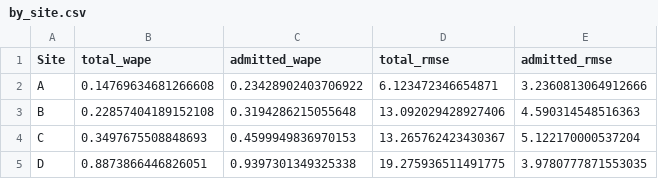
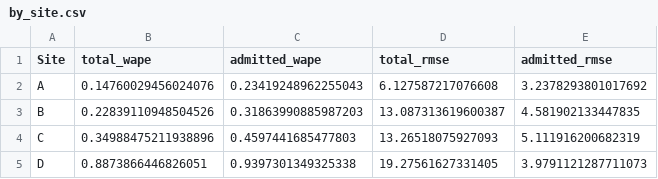
Before and after one commit to Jacob19999/DSU-2026, a CSV file: Pipelines/Eval/output/pipeline_D/by_site.csv, drawn as a sheet.

```diff
--- a/Pipelines/Eval/output/pipeline_D/by_site.csv
+++ b/Pipelines/Eval/output/pipeline_D/by_site.csv
@@ -1,5 +1,5 @@
 Site,total_wape,admitted_wape,total_rmse,admitted_rmse
-A,0.14769634681266608,0.23428902403706922,6.123472346654871,3.2360813064912666
-B,0.22857404189152108,0.3194286215055648,13.092029428927406,4.590314548516363
-C,0.3497675508848693,0.4599949836970153,13.265762423430367,5.122170000537204
-D,0.8873866446826051,0.9397301349325338,19.275936511491775,3.9780777871553035
+A,0.14760029456024076,0.23419248962255043,6.127587217076608,3.2378293801017692
+B,0.22839110948504526,0.31863990885987203,13.087313619600387,4.581902133447835
+C,0.34988475211938896,0.4597441685477803,13.26518075927093,5.111916200682319
+D,0.8873866446826051,0.9397301349325338,19.27561627331405,3.9791121287711073
```
Also changed, not shown: Pipelines/Eval/output/leaderboard.csv, Pipelines/Eval/output/pairwise_correlation.csv, 10 other files.
